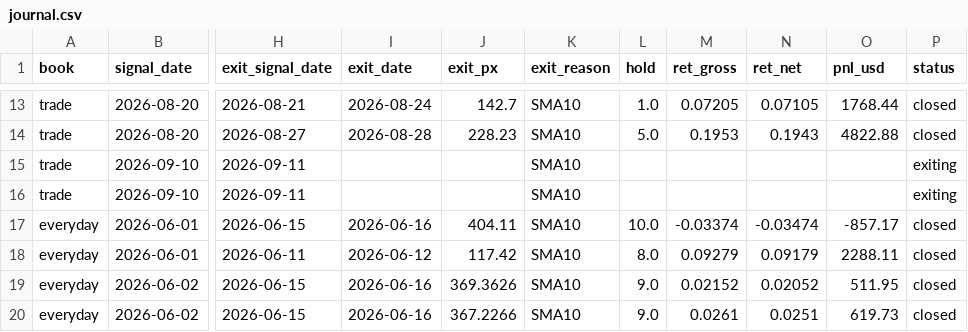
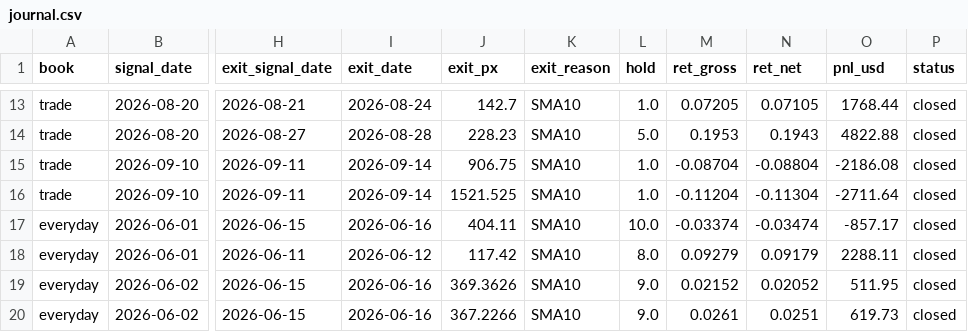
Before and after one commit to exodus611/nasdaq-eod-momentum-scanner, a CSV file: state/journal.csv, drawn as a sheet; only a part is shown, gaps mark what is left out; the diff names each change by its address in the sheet, - before the commit and + after, or states it on an @@ line.

```diff
--- a/state/journal.csv
+++ b/state/journal.csv
-I15:I16 (exit_date): (empty)
+I15:I16 (exit_date): 2026-09-14
-J15 (exit_px): (empty)
+J15 (exit_px): 906.75
-L15:L16 (hold): (empty)
+L15:L16 (hold): 1.0
-M15 (ret_gross): (empty)
+M15 (ret_gross): -0.08704
-N15 (ret_net): (empty)
+N15 (ret_net): -0.08804
-O15 (pnl_usd): (empty)
+O15 (pnl_usd): -2186.08
-P15:P16 (status): exiting
+P15:P16 (status): closed
-J16 (exit_px): (empty)
+J16 (exit_px): 1521.525
-M16 (ret_gross): (empty)
+M16 (ret_gross): -0.11204
-N16 (ret_net): (empty)
+N16 (ret_net): -0.11304
-O16 (pnl_usd): (empty)
+O16 (pnl_usd): -2711.64
```
Also changed, not shown: state/daily_log.csv, 5 other files.
